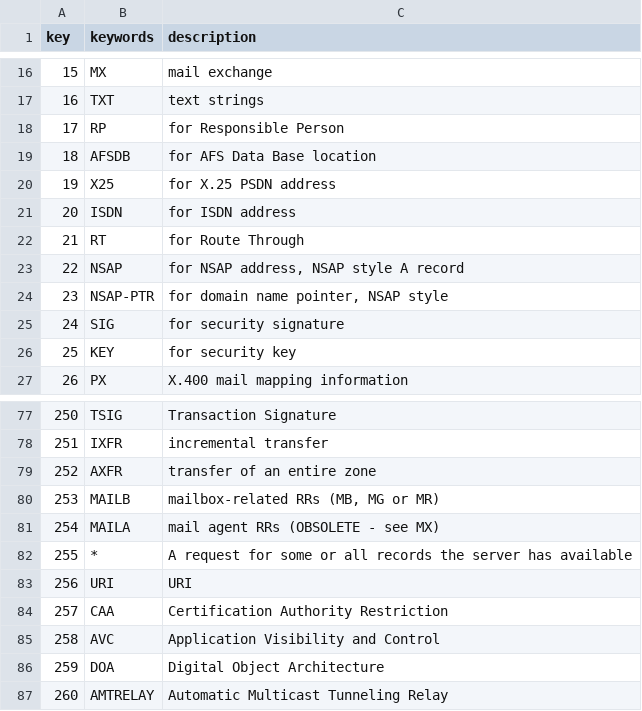
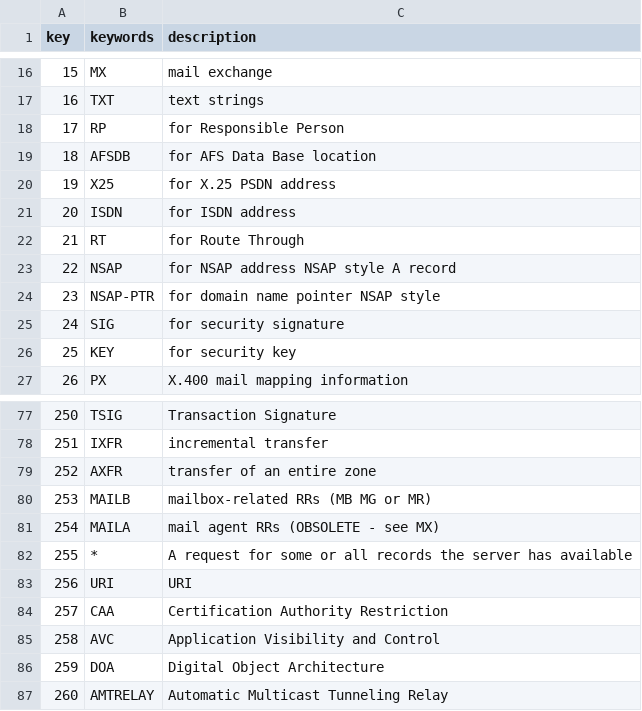
Before and after one commit to sjb-ch1mp/bahdulator, a CSV file: app/src/main/java/ch1mp/bahdulator/protocols/data/dns/rr_types.csv, drawn as a sheet; only a part is shown, gaps mark what is left out.

```diff
--- a/app/src/main/java/ch1mp/bahdulator/protocols/data/dns/rr_types.csv
+++ b/app/src/main/java/ch1mp/bahdulator/protocols/data/dns/rr_types.csv
@@ -22,4 +22,4 @@ key,keywords,description
 21,RT,for Route Through
-22,NSAP,"for NSAP address, NSAP style A record"
-23,NSAP-PTR,"for domain name pointer, NSAP style"
+22,NSAP,for NSAP address NSAP style A record
+23,NSAP-PTR,for domain name pointer NSAP style
 24,SIG,for security signature
@@ -79,3 +79,3 @@ key,keywords,description
 252,AXFR,transfer of an entire zone
-253,MAILB,"mailbox-related RRs (MB, MG or MR)"
+253,MAILB,mailbox-related RRs (MB MG or MR)
 254,MAILA,mail agent RRs (OBSOLETE - see MX)
```
Also changed, not shown: app/src/main/java/ch1mp/bahdulator/protocols/data/ip/options.csv, app/src/main/java/ch1mp/bahdulator/protocols/data/ip/protocols.csv, 7 other files.
